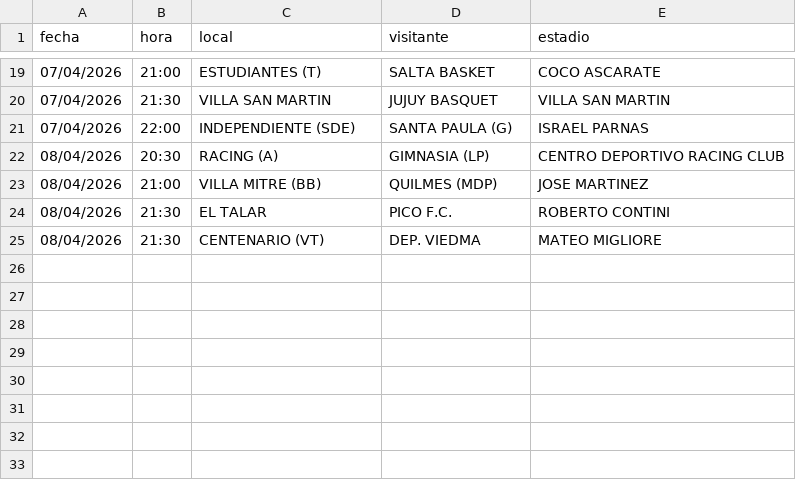
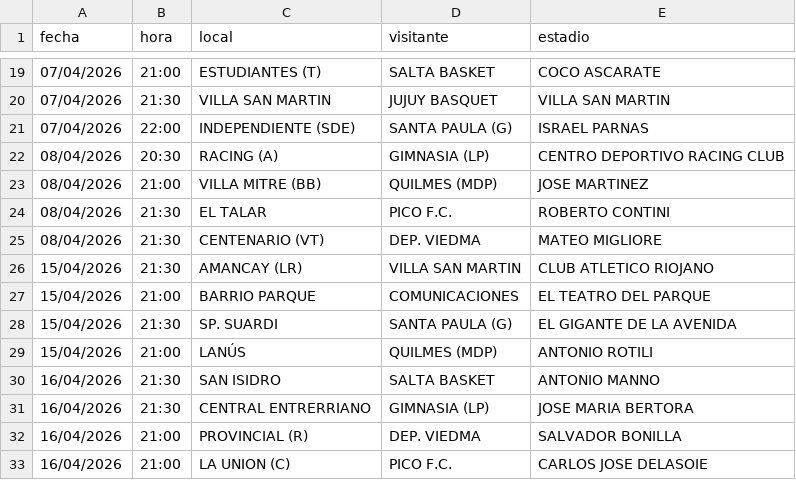
Before and after one commit to Lucasellero/liga_argentina, a CSV file: liga_argentina/docs/fixture_upcoming.csv, drawn as a sheet; only a part is shown, gaps mark what is left out; the diff names each change by its address in the sheet, - before the commit and + after, or states it on an @@ line.

```diff
--- a/liga_argentina/docs/fixture_upcoming.csv
+++ b/liga_argentina/docs/fixture_upcoming.csv
+row 26: 15/04/2026 | 21:30 | AMANCAY (LR) | VILLA SAN MARTIN | CLUB ATLETICO RIOJANO
+row 27: 15/04/2026 | 21:00 | BARRIO PARQUE | COMUNICACIONES | EL TEATRO DEL PARQUE
+row 28: 15/04/2026 | 21:30 | SP. SUARDI | SANTA PAULA (G) | EL GIGANTE DE LA AVENIDA
+row 29: 15/04/2026 | 21:00 | LANÚS | QUILMES (MDP) | ANTONIO ROTILI
+row 30: 16/04/2026 | 21:30 | SAN ISIDRO | SALTA BASKET | ANTONIO MANNO
+row 31: 16/04/2026 | 21:30 | CENTRAL ENTRERRIANO | GIMNASIA (LP) | JOSE MARIA BERTORA
+row 32: 16/04/2026 | 21:00 | PROVINCIAL (R) | DEP. VIEDMA | SALVADOR BONILLA
+row 33: 16/04/2026 | 21:00 | LA UNION (C) | PICO F.C. | CARLOS JOSE DELASOIE
```
Also changed, not shown: 2 other files.
